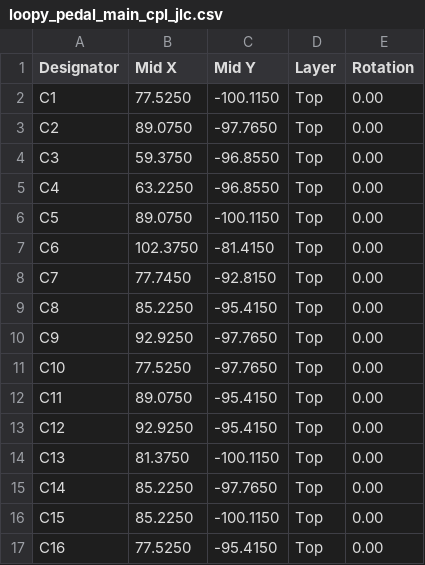
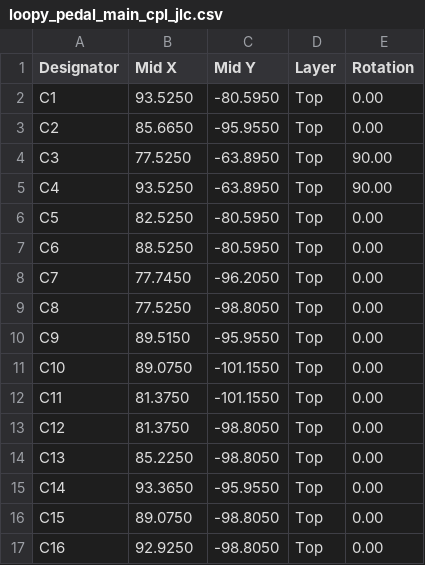
Before and after one commit to tomassasovsky/loopy, a CSV file: hardware/kicad/fab/loopy_pedal_main_cpl_jlc.csv, drawn as a sheet; only a part is shown; the diff covers the shown part only.

```diff
--- a/hardware/kicad/fab/loopy_pedal_main_cpl_jlc.csv
+++ b/hardware/kicad/fab/loopy_pedal_main_cpl_jlc.csv
@@ -1,17 +1,17 @@
 Designator,Mid X,Mid Y,Layer,Rotation
-C1,77.5250,-100.1150,Top,0.00
-C2,89.0750,-97.7650,Top,0.00
-C3,59.3750,-96.8550,Top,0.00
-C4,63.2250,-96.8550,Top,0.00
-C5,89.0750,-100.1150,Top,0.00
-C6,102.3750,-81.4150,Top,0.00
-C7,77.7450,-92.8150,Top,0.00
-C8,85.2250,-95.4150,Top,0.00
-C9,92.9250,-97.7650,Top,0.00
-C10,77.5250,-97.7650,Top,0.00
-C11,89.0750,-95.4150,Top,0.00
-C12,92.9250,-95.4150,Top,0.00
-C13,81.3750,-100.1150,Top,0.00
-C14,85.2250,-97.7650,Top,0.00
-C15,85.2250,-100.1150,Top,0.00
-C16,77.5250,-95.4150,Top,0.00
+C1,93.5250,-80.5950,Top,0.00
+C2,85.6650,-95.9550,Top,0.00
+C3,77.5250,-63.8950,Top,90.00
+C4,93.5250,-63.8950,Top,90.00
+C5,82.5250,-80.5950,Top,0.00
+C6,88.5250,-80.5950,Top,0.00
+C7,77.7450,-96.2050,Top,0.00
+C8,77.5250,-98.8050,Top,0.00
+C9,89.5150,-95.9550,Top,0.00
+C10,89.0750,-101.1550,Top,0.00
+C11,81.3750,-101.1550,Top,0.00
+C12,81.3750,-98.8050,Top,0.00
+C13,85.2250,-98.8050,Top,0.00
+C14,93.3650,-95.9550,Top,0.00
+C15,89.0750,-98.8050,Top,0.00
+C16,92.9250,-98.8050,Top,0.00
```
Also changed, not shown: 1 added row and 68 edited cells elsewhere in this file, hardware/kicad/fab/loopy_pedal_main_bom.csv, hardware/kicad/fab/loopy_pedal_main_bom_jlc.csv, 5 other files.
